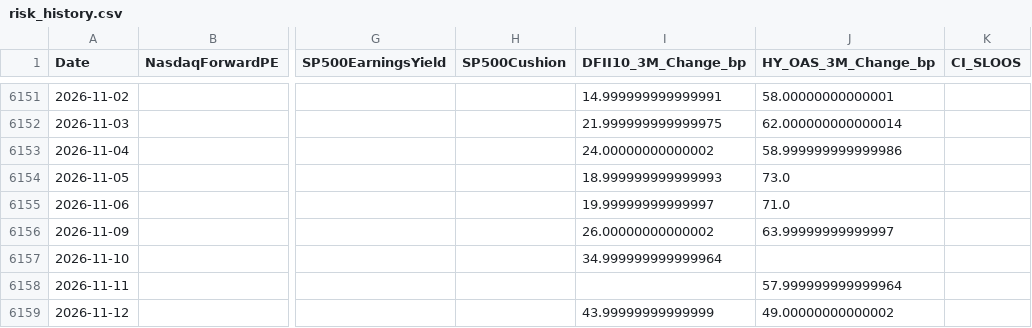
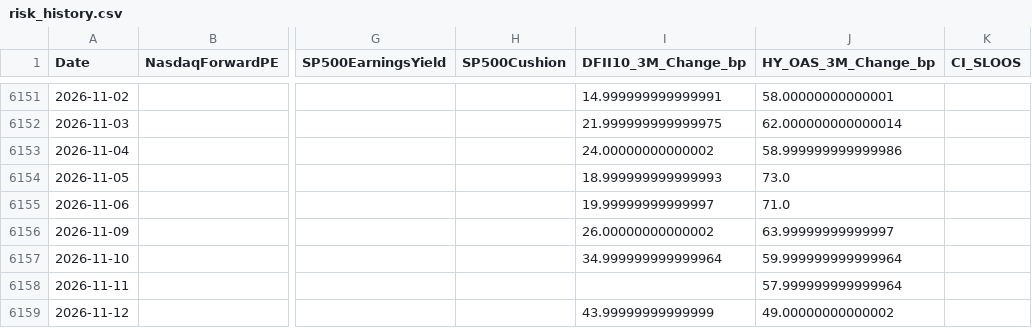
Before and after one commit to RH-102/my-index, a CSV file: data/risk_history.csv, drawn as a sheet; only a part is shown, gaps mark what is left out; the diff covers the shown part only; the diff names each change by its address in the sheet, - before the commit and + after, or states it on an @@ line.

```diff
--- a/data/risk_history.csv
+++ b/data/risk_history.csv
-J6157 (HY_OAS_3M_Change_bp): (empty)
+J6157 (HY_OAS_3M_Change_bp): 59.999999999999964
```
Also changed, not shown: 1 added row and 14 edited cells elsewhere in this file, data/benchmark_history.csv, data/index_history.csv, 16 other files.
